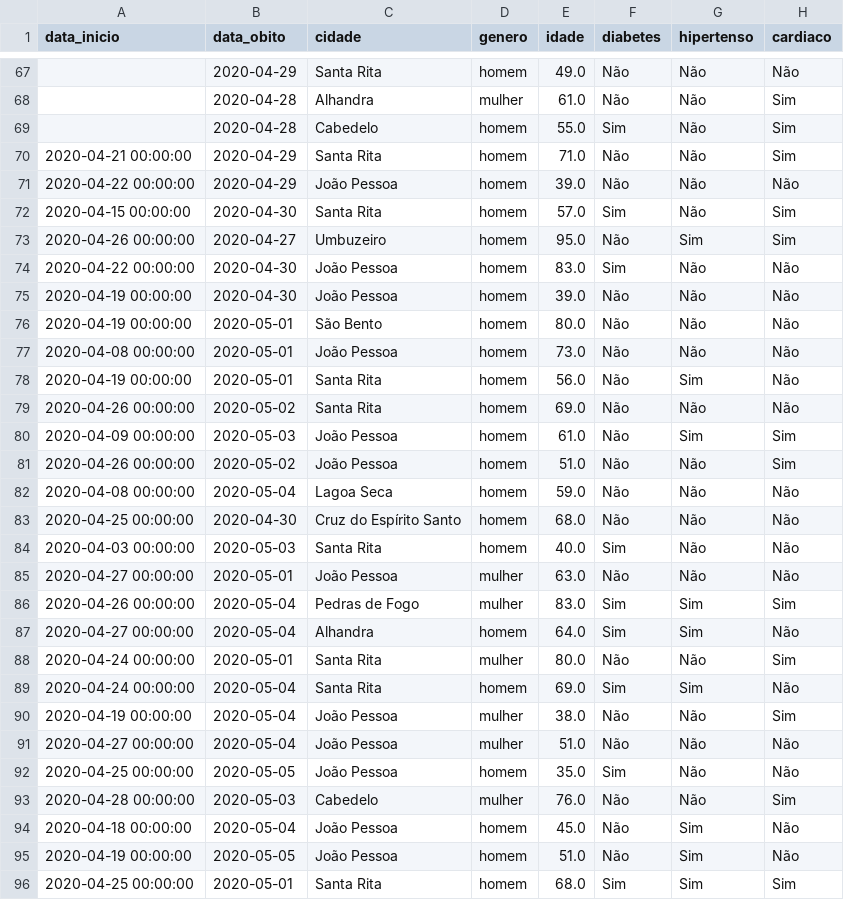
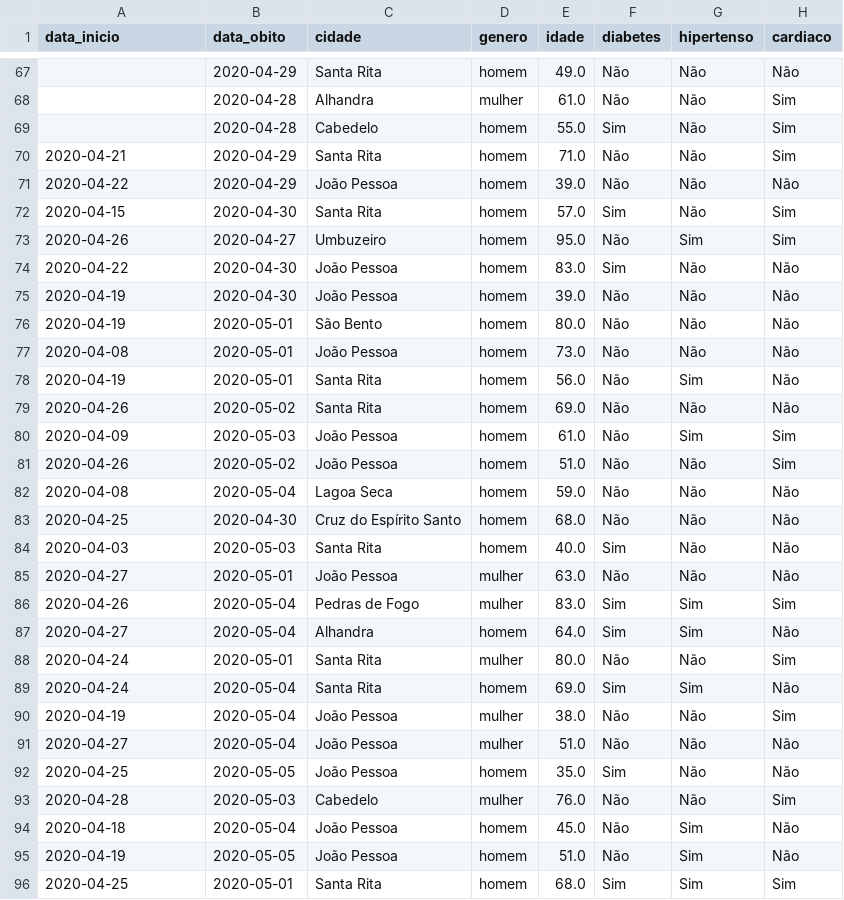
Before and after one commit to FlavioMacaubas/covid_19_paraiba, a CSV file: perfil_paraiba.csv, drawn as a sheet; only a part is shown, gaps mark what is left out; the diff covers the shown part only; the diff names each change by its address in the sheet, - before the commit and + after, or states it on an @@ line.

Commit message:
Ajuste data

```diff
--- a/perfil_paraiba.csv
+++ b/perfil_paraiba.csv
-A70 (data_inicio): 2020-04-21 00:00:00
+A70 (data_inicio): 2020-04-21
-A71 (data_inicio): 2020-04-22 00:00:00
+A71 (data_inicio): 2020-04-22
-A72 (data_inicio): 2020-04-15 00:00:00
+A72 (data_inicio): 2020-04-15
-A73 (data_inicio): 2020-04-26 00:00:00
+A73 (data_inicio): 2020-04-26
-A74 (data_inicio): 2020-04-22 00:00:00
+A74 (data_inicio): 2020-04-22
-A75:A76 (data_inicio): 2020-04-19 00:00:00
+A75:A76 (data_inicio): 2020-04-19
-A77 (data_inicio): 2020-04-08 00:00:00
+A77 (data_inicio): 2020-04-08
-A78 (data_inicio): 2020-04-19 00:00:00
+A78 (data_inicio): 2020-04-19
-A79 (data_inicio): 2020-04-26 00:00:00
+A79 (data_inicio): 2020-04-26
-A80 (data_inicio): 2020-04-09 00:00:00
+A80 (data_inicio): 2020-04-09
-A81 (data_inicio): 2020-04-26 00:00:00
+A81 (data_inicio): 2020-04-26
-A82 (data_inicio): 2020-04-08 00:00:00
+A82 (data_inicio): 2020-04-08
-A83 (data_inicio): 2020-04-25 00:00:00
+A83 (data_inicio): 2020-04-25
-A84 (data_inicio): 2020-04-03 00:00:00
+A84 (data_inicio): 2020-04-03
-A85 (data_inicio): 2020-04-27 00:00:00
+A85 (data_inicio): 2020-04-27
-A86 (data_inicio): 2020-04-26 00:00:00
+A86 (data_inicio): 2020-04-26
-A87 (data_inicio): 2020-04-27 00:00:00
+A87 (data_inicio): 2020-04-27
-A88:A89 (data_inicio): 2020-04-24 00:00:00
+A88:A89 (data_inicio): 2020-04-24
-A90 (data_inicio): 2020-04-19 00:00:00
+A90 (data_inicio): 2020-04-19
-A91 (data_inicio): 2020-04-27 00:00:00
+A91 (data_inicio): 2020-04-27
-A92 (data_inicio): 2020-04-25 00:00:00
+A92 (data_inicio): 2020-04-25
-A93 (data_inicio): 2020-04-28 00:00:00
+A93 (data_inicio): 2020-04-28
-A94 (data_inicio): 2020-04-18 00:00:00
+A94 (data_inicio): 2020-04-18
-A95 (data_inicio): 2020-04-19 00:00:00
+A95 (data_inicio): 2020-04-19
-A96 (data_inicio): 2020-04-25 00:00:00
+A96 (data_inicio): 2020-04-25
```
Also changed, not shown: 114 edited cells elsewhere in this file.
